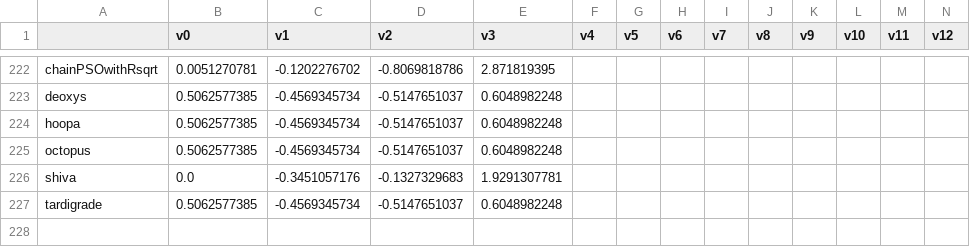
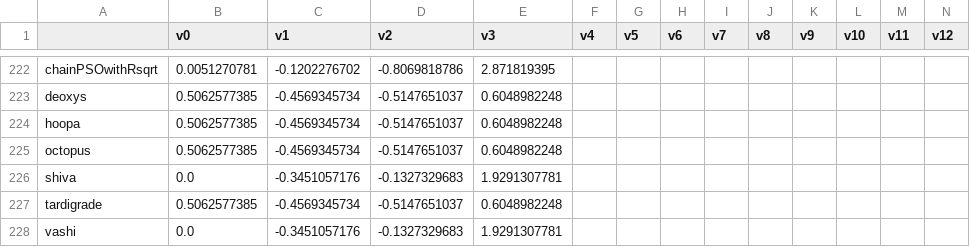
Before and after one commit to facebookresearch/nevergrad, a CSV file: nevergrad/optimization/recorded_recommendations.csv, drawn as a sheet; only a part is shown, gaps mark what is left out; rows hold the shown columns only; the diff names each change by its address in the sheet, - before the commit and + after, or states it on an @@ line.

Commit message:
flou

```diff
--- a/nevergrad/optimization/recorded_recommendations.csv
+++ b/nevergrad/optimization/recorded_recommendations.csv
+row 228: vashi | 0.0 | -0.3451057176 | -0.1327329683 | 1.9291307781
```
